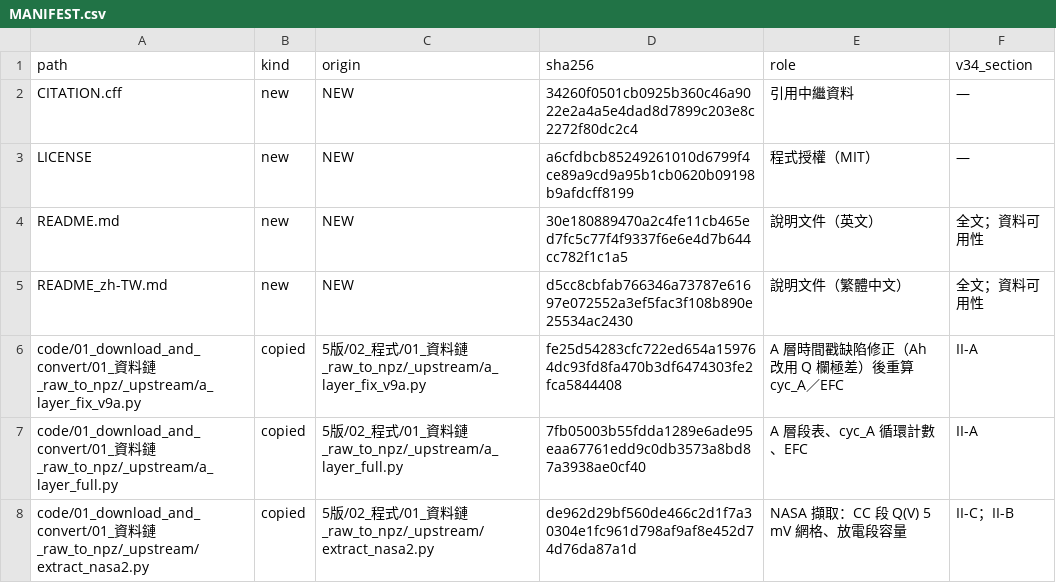
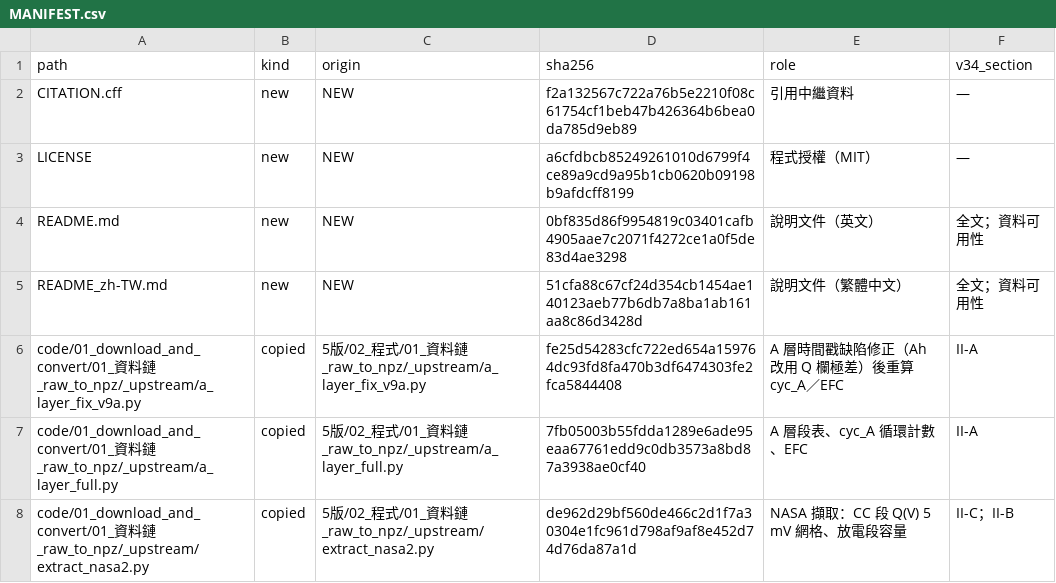
Before and after one commit to kisukikisuki/SOH_IEEE_Access_v1.0_20261022, a CSV file: MANIFEST.csv, drawn as a sheet; only a part is shown.

Commit message:
v1.0.1: single licence entry in CITATION.cff for Zenodo; README and checksums updated

```diff
--- a/MANIFEST.csv
+++ b/MANIFEST.csv
@@ -1,6 +1,6 @@
 path,kind,origin,sha256,role,v34_section
-CITATION.cff,new,NEW,34260f0501cb0925b360c46a9022e2a4a5e4dad8d7899c203e8c2272f80dc2c4,引用中繼資料,—
+CITATION.cff,new,NEW,f2a132567c722a76b5e2210f08c61754cf1beb47b426364b6bea0da785d9eb89,引用中繼資料,—
 LICENSE,new,NEW,a6cfdbcb85249261010d6799f4ce89a9cd9a95b1cb0620b09198b9afdcff8199,程式授權（MIT）,—
-README.md,new,NEW,30e180889470a2c4fe11cb465ed7fc5c77f4f9337f6e6e4d7b644cc782f1c1a5,說明文件（英文）,全文；資料可用性
-README_zh-TW.md,new,NEW,d5cc8cbfab766346a73787e61697e072552a3ef5fac3f108b890e25534ac2430,說明文件（繁體中文）,全文；資料可用性
+README.md,new,NEW,0bf835d86f9954819c03401cafb4905aae7c2071f4272ce1a0f5de83d4ae3298,說明文件（英文）,全文；資料可用性
+README_zh-TW.md,new,NEW,51cfa88c67cf24d354cb1454ae140123aeb77b6db7a8ba1ab161aa8c86d3428d,說明文件（繁體中文）,全文；資料可用性
 code/01_download_and_convert/01_資料鏈_raw_to_npz/_upstream/a_layer_fix_v9a.py,copied,5版/02_程式/01_資料鏈_raw_to_npz/_upstream/a_layer_fix_v9a.py,fe25d54283cfc722ed654a159764dc93fd8fa470b3df6474303fe2fca5844408,A 層時間戳缺陷修正（Ah 改用 Q 欄極差）後重算 cyc_A／EFC,II-A
```
Also changed, not shown: 4 other files.
